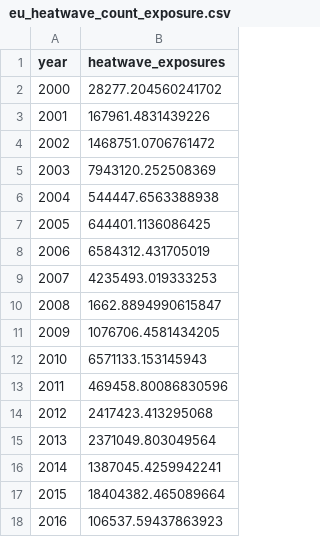
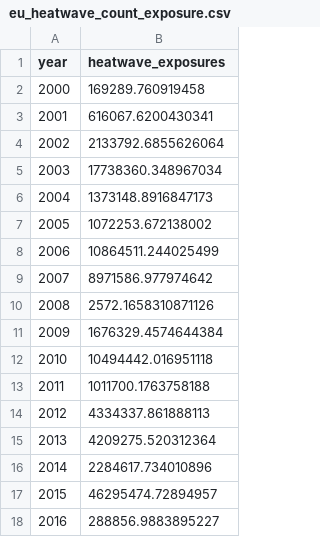
Before and after one commit to mangecoeur/health-climate-exposure, a CSV file: country_briefs/heatwaves/EU28/eu_heatwave_count_exposure.csv, drawn as a sheet.

```diff
--- a/country_briefs/heatwaves/EU28/eu_heatwave_count_exposure.csv
+++ b/country_briefs/heatwaves/EU28/eu_heatwave_count_exposure.csv
@@ -1,18 +1,18 @@
 year,heatwave_exposures
-2000,28277.204560241702
-2001,167961.4831439226
-2002,1468751.0706761472
-2003,7943120.252508369
-2004,544447.6563388938
-2005,644401.1136086425
-2006,6584312.431705019
-2007,4235493.019333253
-2008,1662.8894990615847
-2009,1076706.4581434205
-2010,6571133.153145943
-2011,469458.80086830596
-2012,2417423.413295068
-2013,2371049.803049564
-2014,1387045.4259942241
-2015,18404382.465089664
-2016,106537.59437863923
+2000,169289.760919458
+2001,616067.6200430341
+2002,2133792.6855626064
+2003,17738360.348967034
+2004,1373148.8916847173
+2005,1072253.672138002
+2006,10864511.244025499
+2007,8971586.977974642
+2008,2572.1658310871126
+2009,1676329.4574644384
+2010,10494442.016951118
+2011,1011700.1763758188
+2012,4334337.861888113
+2013,4209275.520312364
+2014,2284617.734010896
+2015,46295474.72894957
+2016,288856.9883895227
```
Also changed, not shown: country_briefs/heatwaves/heatwave_mean_length_exposure.csv, 26 other files.
